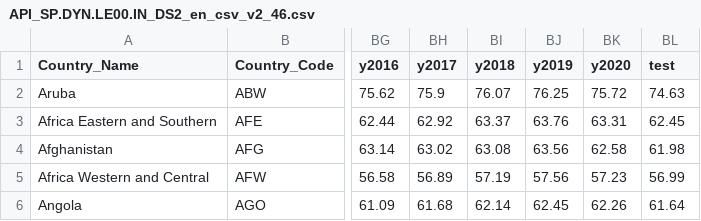
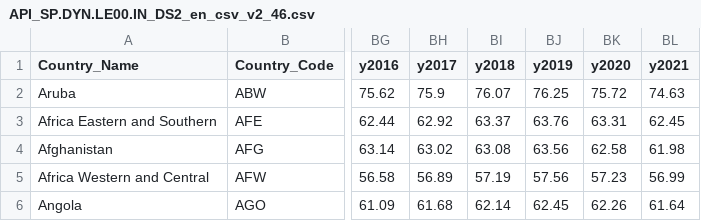
Before and after one commit to AntoineCarre1/DSC106P3, a CSV file: static/API_SP.DYN.LE00.IN_DS2_en_csv_v2_46.csv, drawn as a sheet; only a part is shown, gaps mark what is left out; the diff names each change by its address in the sheet, - before the commit and + after, or states it on an @@ line.

Commit message:
data

```diff
--- a/static/API_SP.DYN.LE00.IN_DS2_en_csv_v2_46.csv
+++ b/static/API_SP.DYN.LE00.IN_DS2_en_csv_v2_46.csv
-BL1: test
+BL1: y2021
```
